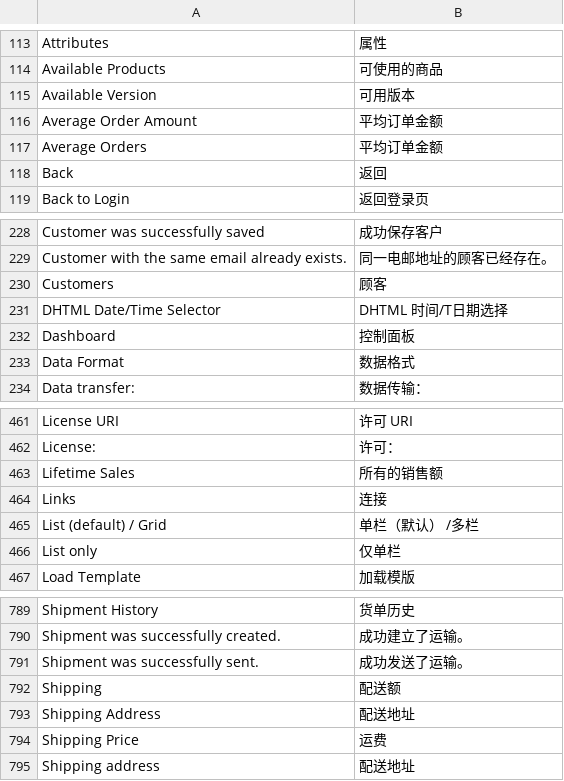
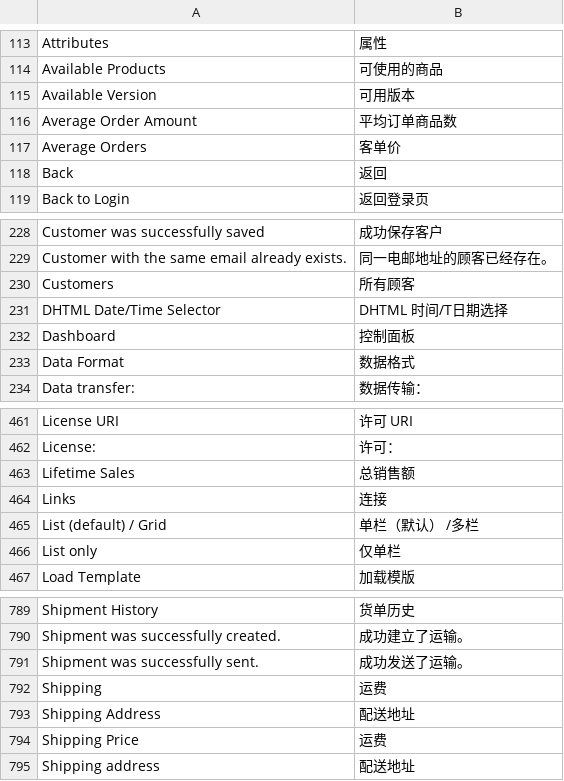
Before and after one commit to cosmocommerce/magento-chinese-edition, a CSV file: locale/zh_CN/Mage_Adminhtml.csv, drawn as a sheet; only a part is shown, gaps mark what is left out; the diff names each change by its address in the sheet, - before the commit and + after, or states it on an @@ line.

Commit message:
fix adminhtml

```diff
--- a/locale/zh_CN/Mage_Adminhtml.csv
+++ b/locale/zh_CN/Mage_Adminhtml.csv
-B116: 平均订单金额
+B116: 平均订单商品数
-B117: 平均订单金额
+B117: 客单价
-B230: 顾客
+B230: 所有顾客
-B463: 所有的销售额
+B463: 总销售额
-B792: 配送额
+B792: 运费
```
